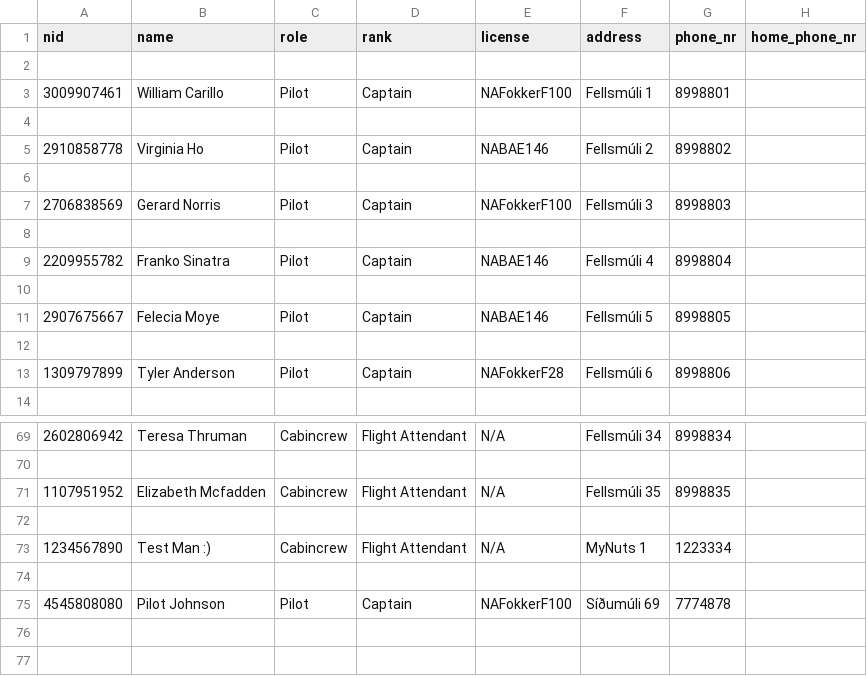
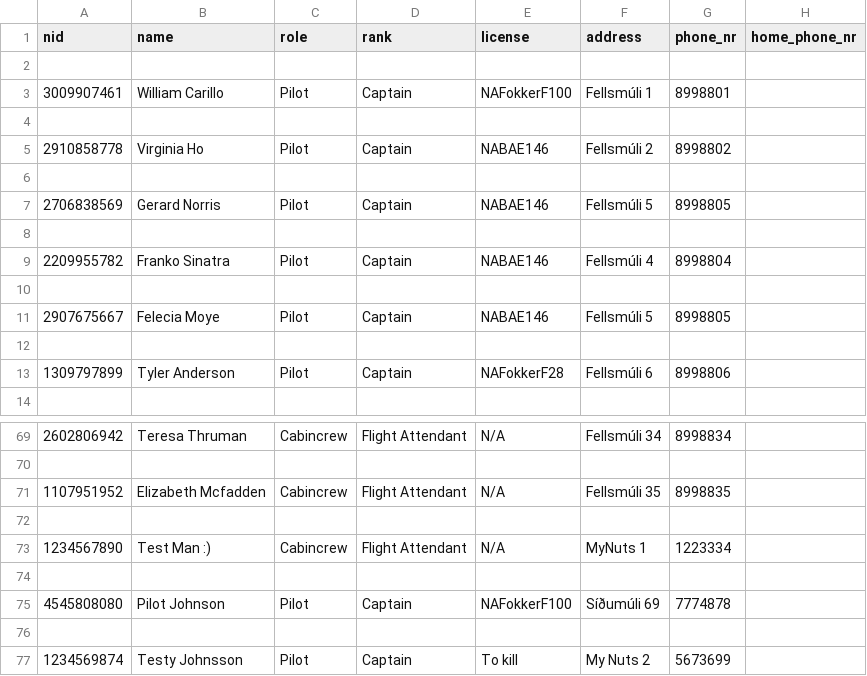
Before and after one commit to d0nti/NaN-Air, a CSV file: src/Files/crew.csv, drawn as a sheet; only a part is shown, gaps mark what is left out.

```diff
--- a/src/Files/crew.csv
+++ b/src/Files/crew.csv
@@ -6,3 +6,3 @@ nid,name,role,rank,license,address,phone_nr,home_phone_nr
 
-2706838569,Gerard Norris,Pilot,Captain,NAFokkerF100,Fellsmúli 3,8998803,
+2706838569,Gerard Norris,Pilot,Captain,NABAE146,Fellsmúli 5,8998805,
 
@@ -75 +75,3 @@ nid,name,role,rank,license,address,phone_nr,home_phone_nr
 4545808080,Pilot Johnson,Pilot,Captain,NAFokkerF100,Síðumúli 69,7774878,
+
+1234569874,Testy Johnsson,Pilot,Captain,To kill,My Nuts 2,5673699,
```
Also changed, not shown: 2 other files.
